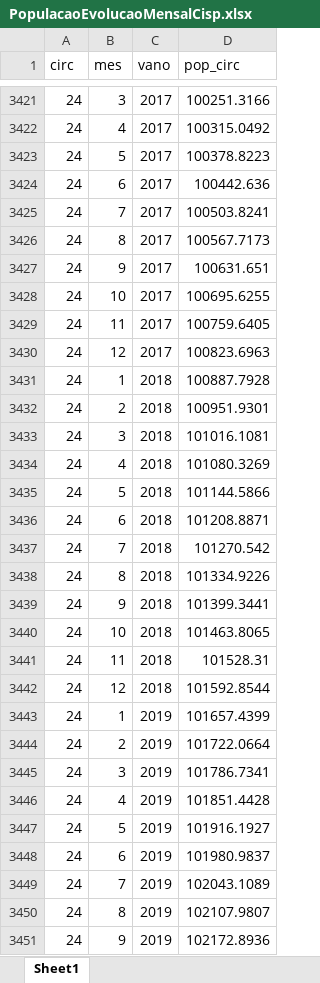
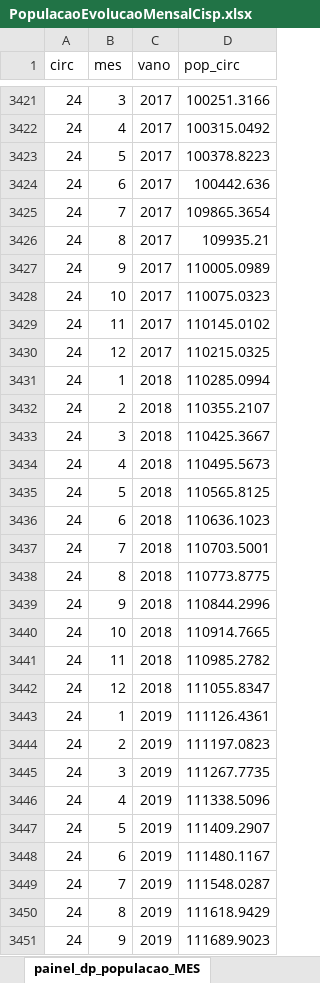
Before and after one commit to danielesteves/rjseg, an Excel workbook: data/PopulacaoEvolucaoMensalCisp.xlsx, sheet painel_dp_populacao_MES, drawn as a sheet; only a part is shown, gaps mark what is left out; values as stored, in another font and other column widths than the file's, no borders; the diff covers the shown part only; the diff names each change by its address in the sheet, - before the commit and + after, or states it on an @@ line.

```diff
--- a/data/PopulacaoEvolucaoMensalCisp.xlsx (sheet painel_dp_populacao_MES)
+++ b/data/PopulacaoEvolucaoMensalCisp.xlsx (sheet painel_dp_populacao_MES)
-sheet tab: Sheet1
+sheet tab: painel_dp_populacao_MES
-D3425 (pop_circ): 100503.8241
+D3425 (pop_circ): 109865.3654
-D3426 (pop_circ): 100567.7173
+D3426 (pop_circ): 109935.21
-D3427 (pop_circ): 100631.651
+D3427 (pop_circ): 110005.0989
-D3428 (pop_circ): 100695.6255
+D3428 (pop_circ): 110075.0323
-D3429 (pop_circ): 100759.6405
+D3429 (pop_circ): 110145.0102
-D3430 (pop_circ): 100823.6963
+D3430 (pop_circ): 110215.0325
-D3431 (pop_circ): 100887.7928
+D3431 (pop_circ): 110285.0994
-D3432 (pop_circ): 100951.9301
+D3432 (pop_circ): 110355.2107
-D3433 (pop_circ): 101016.1081
+D3433 (pop_circ): 110425.3667
-D3434 (pop_circ): 101080.3269
+D3434 (pop_circ): 110495.5673
-D3435 (pop_circ): 101144.5866
+D3435 (pop_circ): 110565.8125
-D3436 (pop_circ): 101208.8871
+D3436 (pop_circ): 110636.1023
-D3437 (pop_circ): 101270.542
+D3437 (pop_circ): 110703.5001
-D3438 (pop_circ): 101334.9226
+D3438 (pop_circ): 110773.8775
-D3439 (pop_circ): 101399.3441
+D3439 (pop_circ): 110844.2996
-D3440 (pop_circ): 101463.8065
+D3440 (pop_circ): 110914.7665
-D3441 (pop_circ): 101528.31
+D3441 (pop_circ): 110985.2782
-D3442 (pop_circ): 101592.8544
+D3442 (pop_circ): 111055.8347
-D3443 (pop_circ): 101657.4399
+D3443 (pop_circ): 111126.4361
-D3444 (pop_circ): 101722.0664
+D3444 (pop_circ): 111197.0823
-D3445 (pop_circ): 101786.7341
+D3445 (pop_circ): 111267.7735
-D3446 (pop_circ): 101851.4428
+D3446 (pop_circ): 111338.5096
-D3447 (pop_circ): 101916.1927
+D3447 (pop_circ): 111409.2907
-D3448 (pop_circ): 101980.9837
+D3448 (pop_circ): 111480.1167
-D3449 (pop_circ): 102043.1089
+D3449 (pop_circ): 111548.0287
-D3450 (pop_circ): 102107.9807
+D3450 (pop_circ): 111618.9429
-D3451 (pop_circ): 102172.8936
+D3451 (pop_circ): 111689.9023
```
Also changed, not shown: 232 edited cells elsewhere in this sheet, 6 other files.
